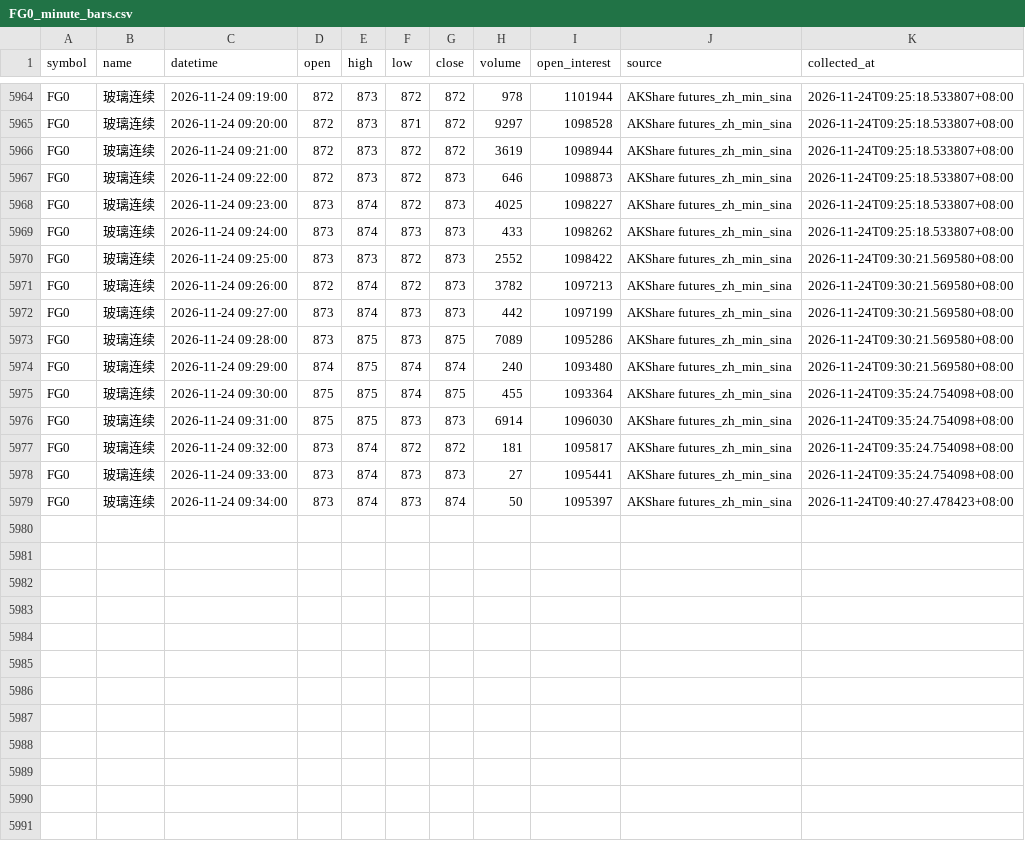
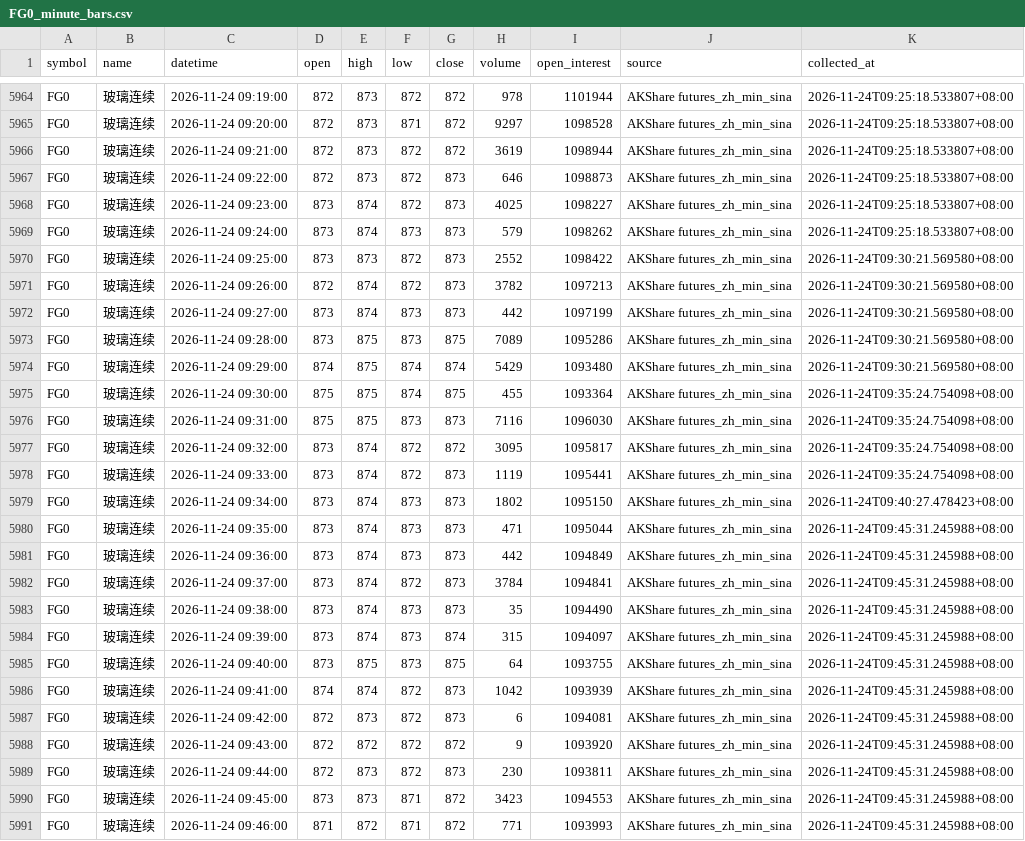
Before and after one commit to luckyjohnlucky/akshare-futures-data, a CSV file: output/FG0_minute_bars.csv, drawn as a sheet; only a part is shown, gaps mark what is left out.

```diff
--- a/output/FG0_minute_bars.csv
+++ b/output/FG0_minute_bars.csv
@@ -5968,3 +5968,3 @@ FG0,玻璃连续,2026-11-24 09:22:00,872,873,872,873,646,1098873,AKShare futures
 FG0,玻璃连续,2026-11-24 09:23:00,873,874,872,873,4025,1098227,AKShare futures_zh_min_sina,2026-11-24T09:25:18.533807+08:00
-FG0,玻璃连续,2026-11-24 09:24:00,873,874,873,873,433,1098262,AKShare futures_zh_min_sina,2026-11-24T09:25:18.533807+08:00
+FG0,玻璃连续,2026-11-24 09:24:00,873,874,873,873,579,1098262,AKShare futures_zh_min_sina,2026-11-24T09:25:18.533807+08:00
 FG0,玻璃连续,2026-11-24 09:25:00,873,873,872,873,2552,1098422,AKShare futures_zh_min_sina,2026-11-24T09:30:21.569580+08:00
@@ -5973,7 +5973,19 @@ FG0,玻璃连续,2026-11-24 09:27:00,873,874,873,873,442,1097199,AKShare futures
 FG0,玻璃连续,2026-11-24 09:28:00,873,875,873,875,7089,1095286,AKShare futures_zh_min_sina,2026-11-24T09:30:21.569580+08:00
-FG0,玻璃连续,2026-11-24 09:29:00,874,875,874,874,240,1093480,AKShare futures_zh_min_sina,2026-11-24T09:30:21.569580+08:00
+FG0,玻璃连续,2026-11-24 09:29:00,874,875,874,874,5429,1093480,AKShare futures_zh_min_sina,2026-11-24T09:30:21.569580+08:00
 FG0,玻璃连续,2026-11-24 09:30:00,875,875,874,875,455,1093364,AKShare futures_zh_min_sina,2026-11-24T09:35:24.754098+08:00
-FG0,玻璃连续,2026-11-24 09:31:00,875,875,873,873,6914,1096030,AKShare futures_zh_min_sina,2026-11-24T09:35:24.754098+08:00
-FG0,玻璃连续,2026-11-24 09:32:00,873,874,872,872,181,1095817,AKShare futures_zh_min_sina,2026-11-24T09:35:24.754098+08:00
-FG0,玻璃连续,2026-11-24 09:33:00,873,874,873,873,27,1095441,AKShare futures_zh_min_sina,2026-11-24T09:35:24.754098+08:00
-FG0,玻璃连续,2026-11-24 09:34:00,873,874,873,874,50,1095397,AKShare futures_zh_min_sina,2026-11-24T09:40:27.478423+08:00
+FG0,玻璃连续,2026-11-24 09:31:00,875,875,873,873,7116,1096030,AKShare futures_zh_min_sina,2026-11-24T09:35:24.754098+08:00
+FG0,玻璃连续,2026-11-24 09:32:00,873,874,872,872,3095,1095817,AKShare futures_zh_min_sina,2026-11-24T09:35:24.754098+08:00
+FG0,玻璃连续,2026-11-24 09:33:00,873,874,872,873,1119,1095441,AKShare futures_zh_min_sina,2026-11-24T09:35:24.754098+08:00
+FG0,玻璃连续,2026-11-24 09:34:00,873,874,873,873,1802,1095150,AKShare futures_zh_min_sina,2026-11-24T09:40:27.478423+08:00
+FG0,玻璃连续,2026-11-24 09:35:00,873,874,873,873,471,1095044,AKShare futures_zh_min_sina,2026-11-24T09:45:31.245988+08:00
+FG0,玻璃连续,2026-11-24 09:36:00,873,874,873,873,442,1094849,AKShare futures_zh_min_sina,2026-11-24T09:45:31.245988+08:00
+FG0,玻璃连续,2026-11-24 09:37:00,873,874,872,873,3784,1094841,AKShare futures_zh_min_sina,2026-11-24T09:45:31.245988+08:00
+FG0,玻璃连续,2026-11-24 09:38:00,873,874,873,873,35,1094490,AKShare futures_zh_min_sina,2026-11-24T09:45:31.245988+08:00
+FG0,玻璃连续,2026-11-24 09:39:00,873,874,873,874,315,1094097,AKShare futures_zh_min_sina,2026-11-24T09:45:31.245988+08:00
+FG0,玻璃连续,2026-11-24 09:40:00,873,875,873,875,64,1093755,AKShare futures_zh_min_sina,2026-11-24T09:45:31.245988+08:00
+FG0,玻璃连续,2026-11-24 09:41:00,874,874,872,873,1042,1093939,AKShare futures_zh_min_sina,2026-11-24T09:45:31.245988+08:00
+FG0,玻璃连续,2026-11-24 09:42:00,872,873,872,873,6,1094081,AKShare futures_zh_min_sina,2026-11-24T09:45:31.245988+08:00
+FG0,玻璃连续,2026-11-24 09:43:00,872,872,872,872,9,1093920,AKShare futures_zh_min_sina,2026-11-24T09:45:31.245988+08:00
+FG0,玻璃连续,2026-11-24 09:44:00,872,873,872,873,230,1093811,AKShare futures_zh_min_sina,2026-11-24T09:45:31.245988+08:00
+FG0,玻璃连续,2026-11-24 09:45:00,873,873,871,872,3423,1094553,AKShare futures_zh_min_sina,2026-11-24T09:45:31.245988+08:00
+FG0,玻璃连续,2026-11-24 09:46:00,871,872,871,872,771,1093993,AKShare futures_zh_min_sina,2026-11-24T09:45:31.245988+08:00
```
Also changed, not shown: output/L0_minute_bars.csv, output/MA0_minute_bars.csv, 4 other files.
